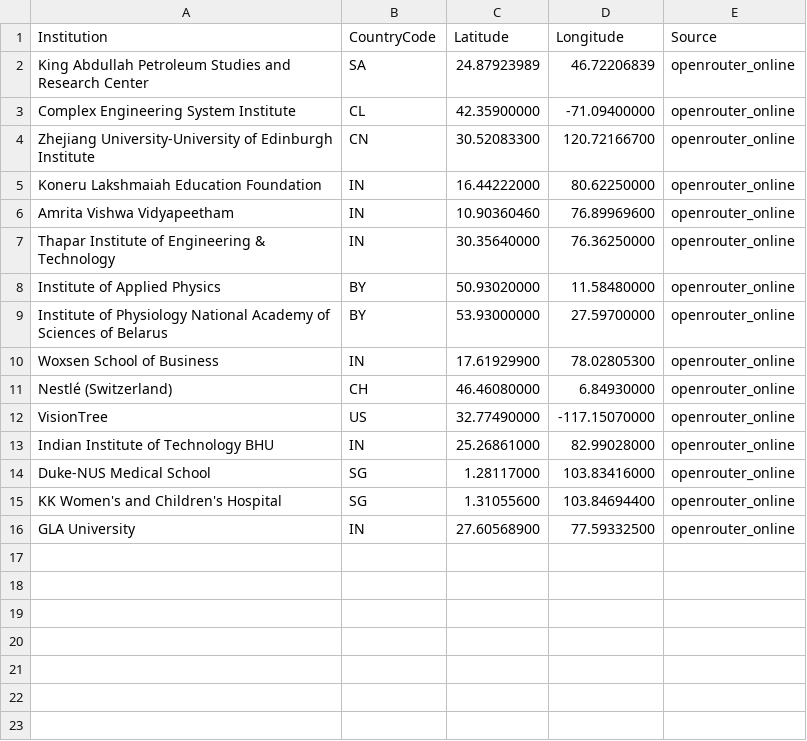
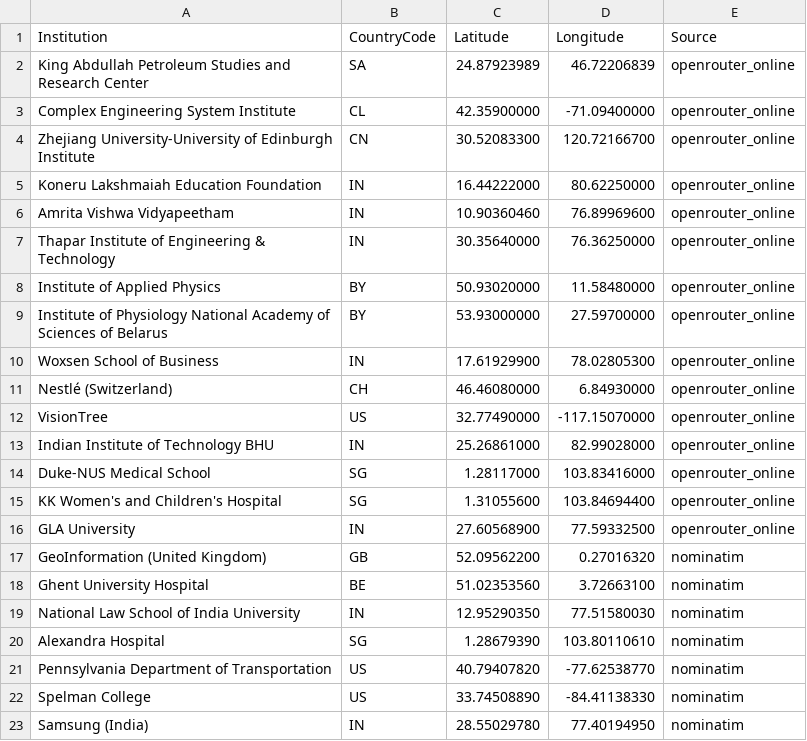
Before and after one commit to abcnishant007/Collaborator-Map, a CSV file: more_data/institution_coordinate_cache.csv, drawn as a sheet; the diff names each change by its address in the sheet, - before the commit and + after, or states it on an @@ line.

Commit message:
New Universities added

```diff
--- a/more_data/institution_coordinate_cache.csv
+++ b/more_data/institution_coordinate_cache.csv
+row 17: GeoInformation (United Kingdom) | GB | 52.09562200 | 0.27016320 | nominatim
+row 18: Ghent University Hospital | BE | 51.02353560 | 3.72663100 | nominatim
+row 19: National Law School of India University | IN | 12.95290350 | 77.51580030 | nominatim
+row 20: Alexandra Hospital | SG | 1.28679390 | 103.80110610 | nominatim
+row 21: Pennsylvania Department of Transportation | US | 40.79407820 | -77.62538770 | nominatim
+row 22: Spelman College | US | 33.74508890 | -84.41138330 | nominatim
+row 23: Samsung (India) | IN | 28.55029780 | 77.40194950 | nominatim
```
